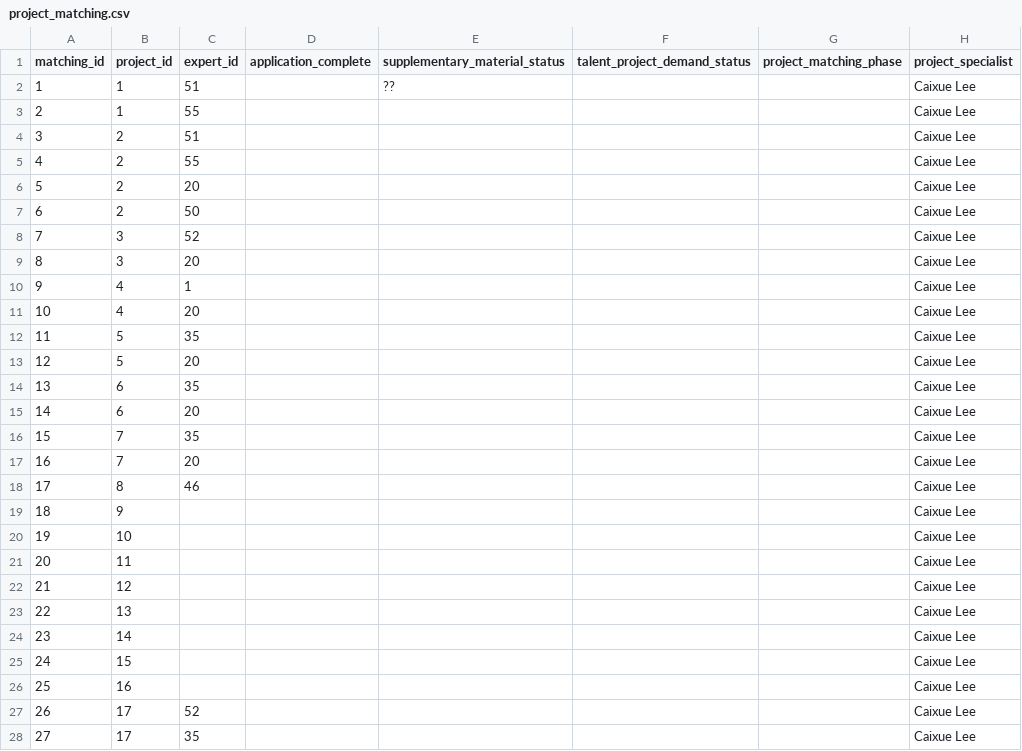
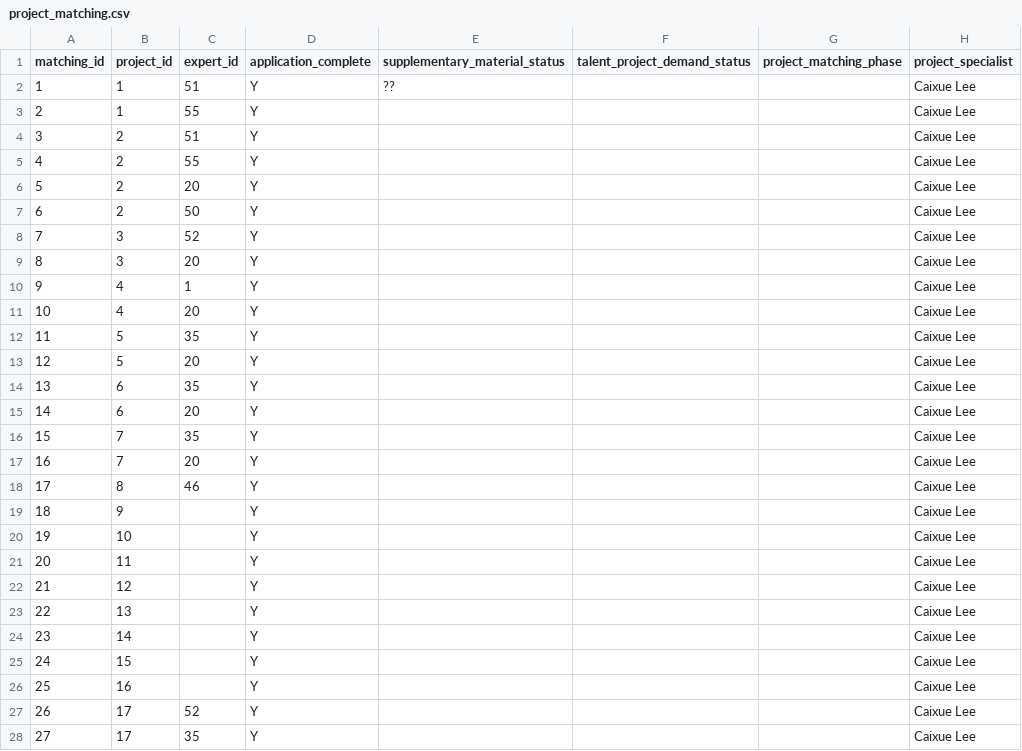
Before and after one commit to HydeUK-China/admin_portal, a CSV file: sql_data/project_matching.csv, drawn as a sheet; only a part is shown; the diff covers the shown part only; the diff names each change by its address in the sheet, - before the commit and + after, or states it on an @@ line.

Commit message:
add api for completeExpertApplication & modify api for expert apply job, add/edit project, change applyjob page

```diff
--- a/sql_data/project_matching.csv
+++ b/sql_data/project_matching.csv
-D2:D28 (application_complete): (empty)
+D2:D28 (application_complete): Y
```
Also changed, not shown: 47 edited cells elsewhere in this file, 16 other files.
